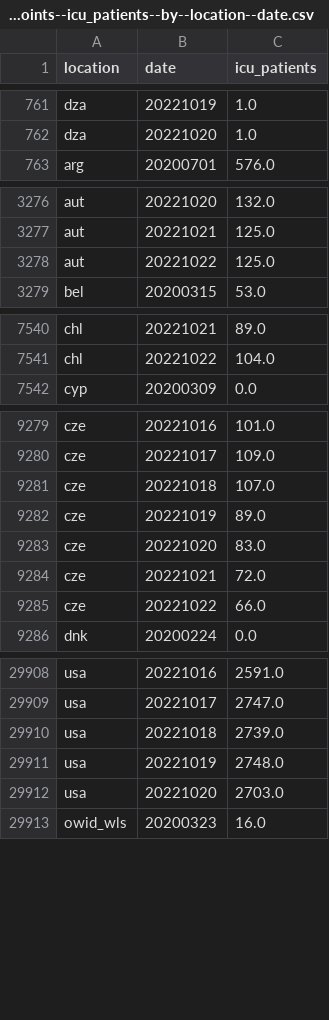
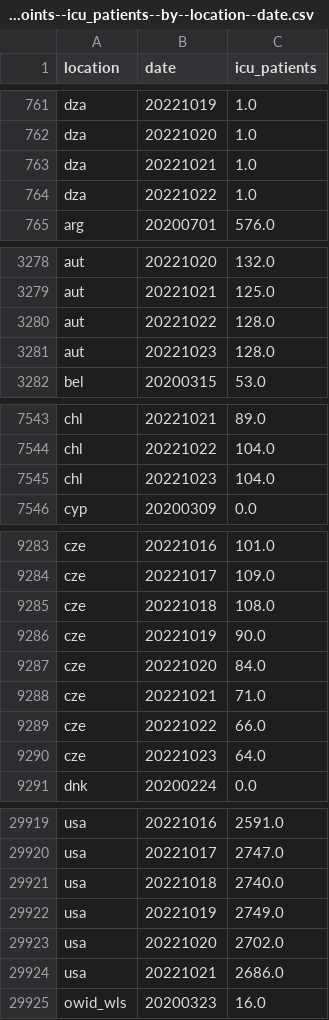
Before and after one commit to open-numbers/ddf--owid--covid_19, a CSV file: ddf--datapoints--icu_patients--by--location--date.csv, drawn as a sheet; only a part is shown, gaps mark what is left out; the diff covers the shown part only.

```diff
--- a/ddf--datapoints--icu_patients--by--location--date.csv
+++ b/ddf--datapoints--icu_patients--by--location--date.csv
@@ -762,2 +762,4 @@ dza,20221019,1.0
 dza,20221020,1.0
+dza,20221021,1.0
+dza,20221022,1.0
 arg,20200701,576.0
@@ -3277,3 +3279,4 @@ aut,20221020,132.0
 aut,20221021,125.0
-aut,20221022,125.0
+aut,20221022,128.0
+aut,20221023,128.0
 bel,20200315,53.0
@@ -7541,2 +7544,3 @@ chl,20221021,89.0
 chl,20221022,104.0
+chl,20221023,104.0
 cyp,20200309,0.0
@@ -9280,7 +9284,8 @@ cze,20221016,101.0
 cze,20221017,109.0
-cze,20221018,107.0
-cze,20221019,89.0
-cze,20221020,83.0
-cze,20221021,72.0
+cze,20221018,108.0
+cze,20221019,90.0
+cze,20221020,84.0
+cze,20221021,71.0
 cze,20221022,66.0
+cze,20221023,64.0
 dnk,20200224,0.0
@@ -29909,5 +29920,6 @@ usa,20221016,2591.0
 usa,20221017,2747.0
-usa,20221018,2739.0
-usa,20221019,2748.0
-usa,20221020,2703.0
+usa,20221018,2740.0
+usa,20221019,2749.0
+usa,20221020,2702.0
+usa,20221021,2686.0
 owid_wls,20200323,16.0
```
Also changed, not shown: 6 added rows and 17 edited cells elsewhere in this file, ddf--datapoints--hosp_patients--by--location--date.csv, ddf--datapoints--hosp_patients_per_million--by--location--date.csv, 43 other files.
